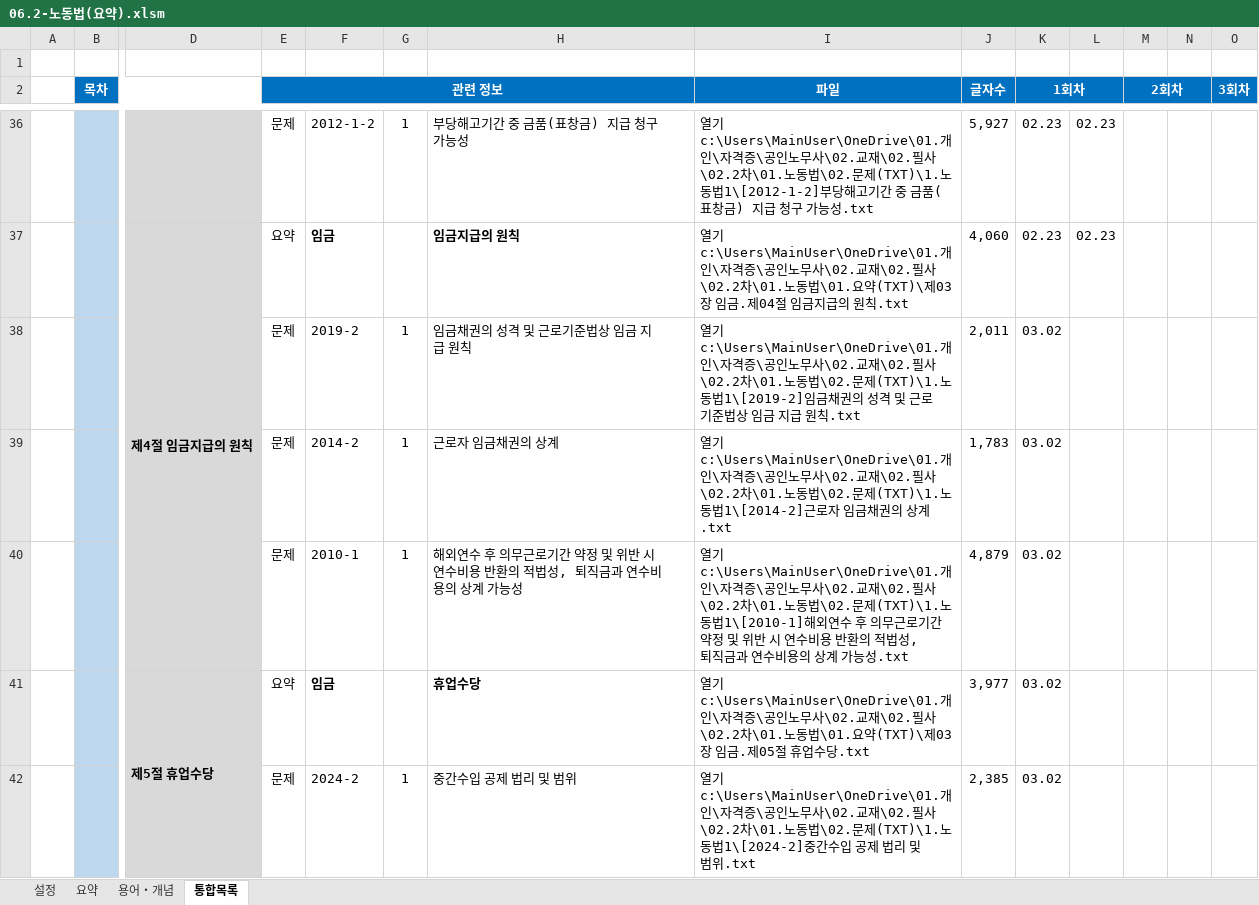
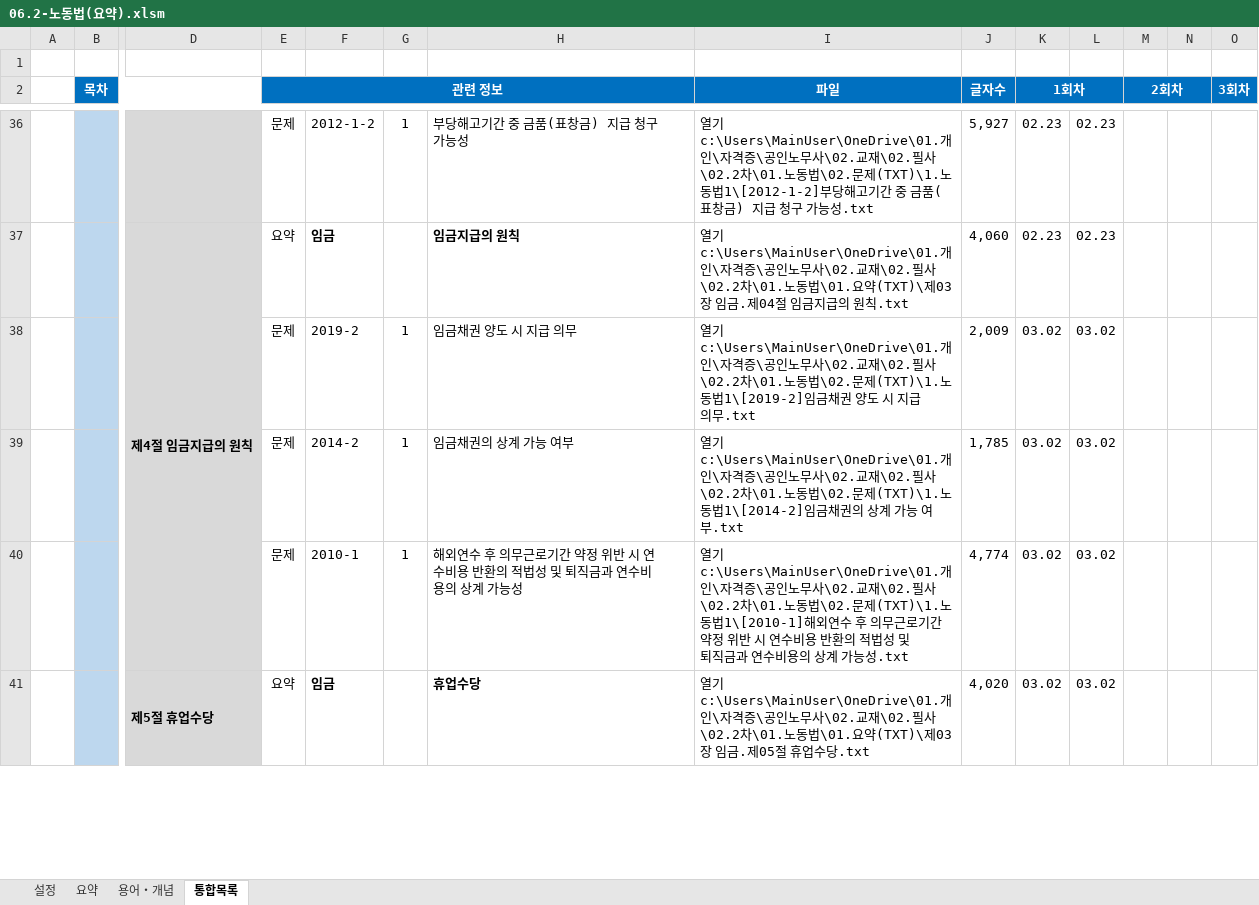
Before and after one commit to aeugo/StudyCPLA, an Excel workbook: 01.노동법/00.통합(XLS)/06.2-노동법(요약).xlsm, sheet 통합목록, drawn as a sheet; only a part is shown, gaps mark what is left out; values as stored, in another font and other column widths than the file's, no borders; conditional formats not drawn; removed rows and columns are numbered as before the commit, all else as after; rows hold the shown columns only; the diff covers the shown part only; the diff names each change by its address in the sheet, - before the commit and + after, or states it on an @@ line.

```diff
--- a/01.노동법/00.통합(XLS)/06.2-노동법(요약).xlsm (sheet 통합목록)
+++ b/01.노동법/00.통합(XLS)/06.2-노동법(요약).xlsm (sheet 통합목록)
-H38: 임금채권의 성격 및 근로기준법상 임금 지급 원칙
+H38: 임금채권 양도 시 지급 의무
-I38 (파일): …임금채권의 성격 및 근로기준법상 임금 지급 원칙.txt
+I38 (파일): …임금채권 양도 시 지급 의무.txt
-J38 (글자수): 2,011
+J38 (글자수): 2,009
-L38:L41: (empty)
+L38:L41: 03.02
-H39: 근로자 임금채권의 상계
+H39: 임금채권의 상계 가능 여부
-I39 (파일): …노동법1\[2014-2]근로자 임금채권의 상계.txt
+I39 (파일): …노동법1\[2014-2]임금채권의 상계 가능 여부.txt
-J39 (글자수): 1,783
+J39 (글자수): 1,785
-H40: …약정 및 위반 시 연수비용 반환의 적법성, 퇴직금과…
+H40: …약정 위반 시 연수비용 반환의 적법성 및 퇴직금과…
-I40 (파일): …약정 및 위반 시 연수비용 반환의 적법성, 퇴직금과…
+I40 (파일): …약정 위반 시 연수비용 반환의 적법성 및 퇴직금과…
-J40 (글자수): 4,879
+J40 (글자수): 4,774
-J41 (글자수): 3,977
+J41 (글자수): 4,020
-row 42:  |  |  | 문제 | 2024-2 | 1 | 중간수입 공제 법리 및 범위 | 열기c:\Users\MainUser\OneDrive\01.개인\자격증\공인노무사\02.교재\02.필사\02.2차\01.노동법\02.문제(TXT)\1.노동법1\[2024-2]중간수입 공제 법리 및 범위.txt | 2,385 | 03.02
```
Also changed, not shown: 3 added rows and 30 edited cells elsewhere in this sheet, sheet 용어・개념, 41 other files.
